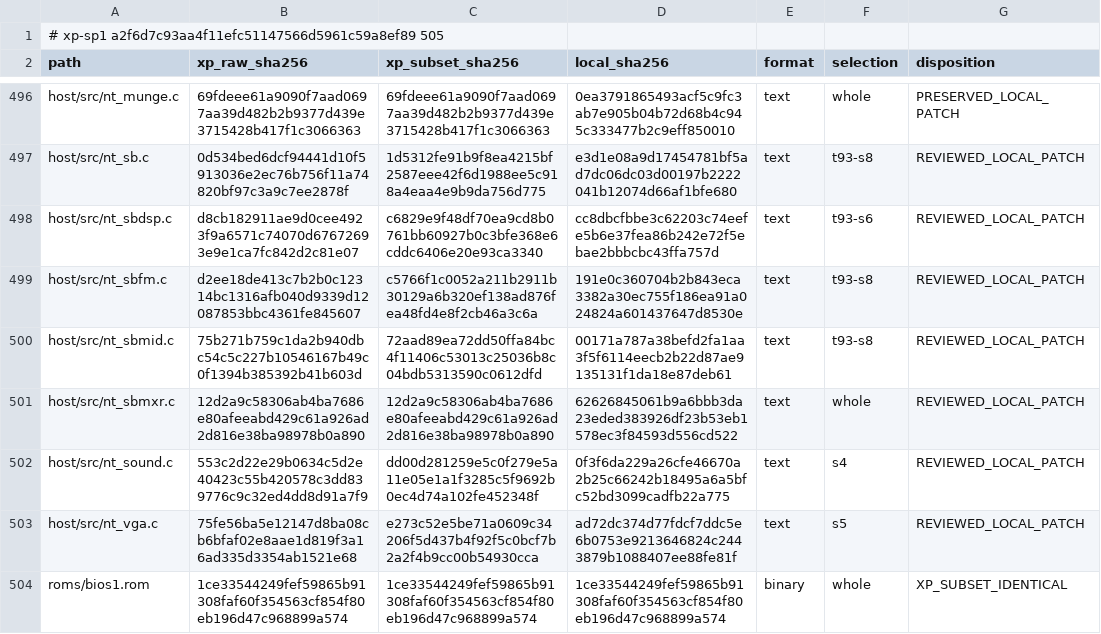
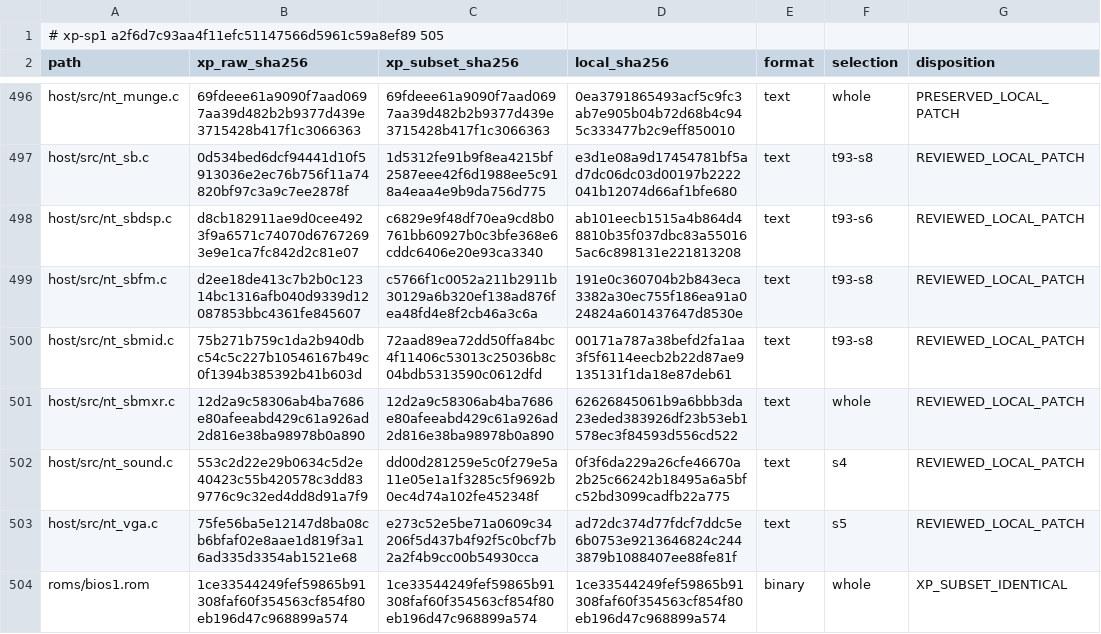
Before and after one commit to cshaxu/softpc, a TSV file: docs/etc/evidence/softpc/xp-sp1-current-manifest.tsv, drawn as a sheet; only a part is shown, gaps mark what is left out.

```diff
--- a/docs/etc/evidence/softpc/xp-sp1-current-manifest.tsv
+++ b/docs/etc/evidence/softpc/xp-sp1-current-manifest.tsv
@@ -497,3 +497,3 @@ host/src/nt_munge.c	69fdeee61a9090f7aad0697aa39d482b2b9377d439e3715428b417f1c306
 host/src/nt_sb.c	0d534bed6dcf94441d10f5913036e2ec76b756f11a74820bf97c3a9c7ee2878f	1d5312fe91b9f8ea4215bf2587eee42f6d1988ee5c918a4eaa4e9b9da756d775	e3d1e08a9d17454781bf5ad7dc06dc03d00197b2222041b12074d66af1bfe680	text	t93-s8	REVIEWED_LOCAL_PATCH
-host/src/nt_sbdsp.c	d8cb182911ae9d0cee4923f9a6571c74070d67672693e9e1ca7fc842d2c81e07	c6829e9f48df70ea9cd8b0761bb60927b0c3bfe368e6cddc6406e20e93ca3340	cc8dbcfbbe3c62203c74eefe5b6e37fea86b242e72f5ebae2bbbcbc43ffa757d	text	t93-s6	REVIEWED_LOCAL_PATCH
+host/src/nt_sbdsp.c	d8cb182911ae9d0cee4923f9a6571c74070d67672693e9e1ca7fc842d2c81e07	c6829e9f48df70ea9cd8b0761bb60927b0c3bfe368e6cddc6406e20e93ca3340	ab101eecb1515a4b864d48810b35f037dbc83a550165ac6c898131e221813208	text	t93-s6	REVIEWED_LOCAL_PATCH
 host/src/nt_sbfm.c	d2ee18de413c7b2b0c12314bc1316afb040d9339d12087853bbc4361fe845607	c5766f1c0052a211b2911b30129a6b320ef138ad876fea48fd4e8f2cb46a3c6a	191e0c360704b2b843eca3382a30ec755f186ea91a024824a601437647d8530e	text	t93-s8	REVIEWED_LOCAL_PATCH
```
Also changed, not shown: 6 other files.
